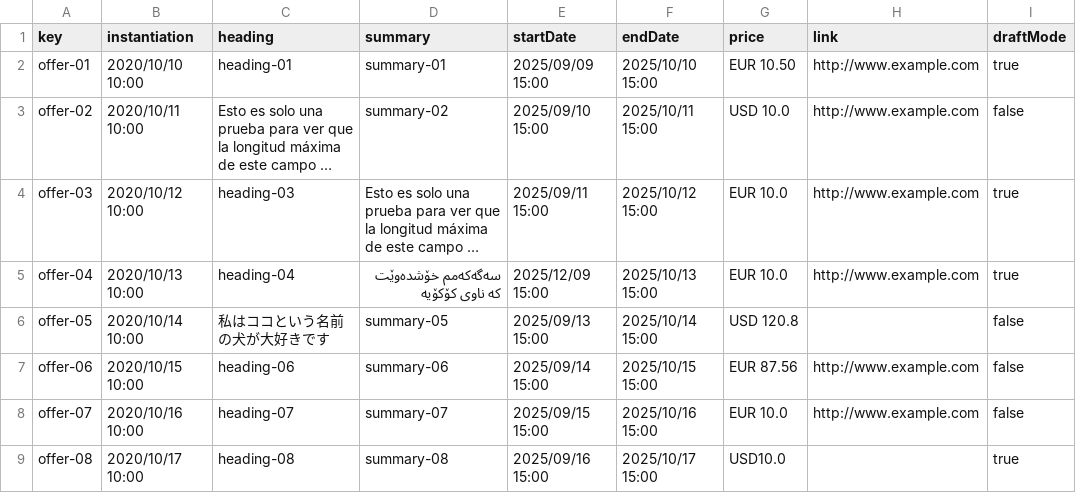
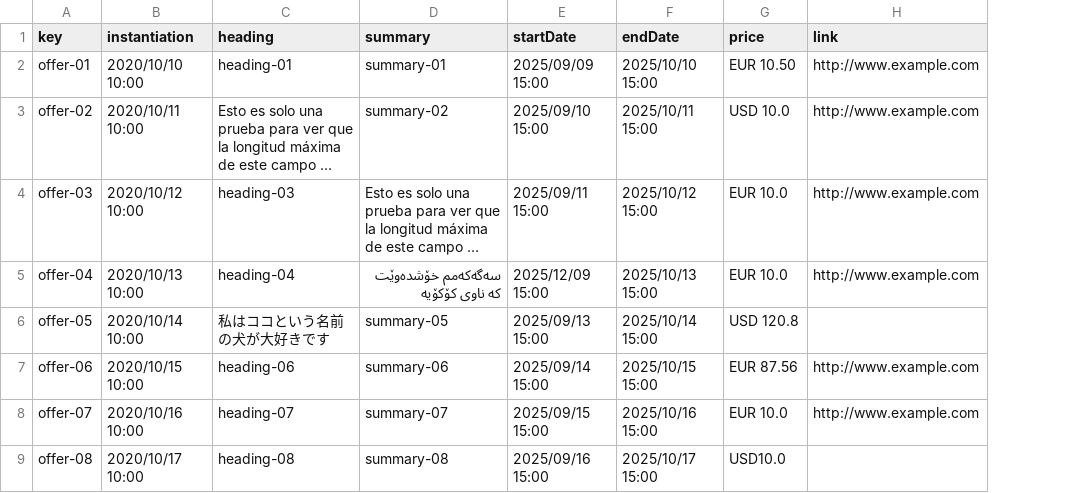
Before and after one commit to alepervaz/Acme-L3-D02, a CSV file: src/main/webapp/WEB-INF/resources/sample-data/Offer.csv, drawn as a sheet; long unchanged cells end in …; the diff names each change by its address in the sheet, - before the commit and + after, or states it on an @@ line.

Commit message:
fix(update): Fix bugs deliverable 2 and 3 #57
Eliminado el draftMode de offer (directamente se publican), arreglada interfaz y subida carpeta logs.

```diff
--- a/src/main/webapp/WEB-INF/resources/sample-data/Offer.csv
+++ b/src/main/webapp/WEB-INF/resources/sample-data/Offer.csv
-column I (draftMode), rows 2-9: true | false | true | true | false | false | false | true
```
Also changed, not shown: src/main/webapp/WEB-INF/resources/sample-data/Banner.csv, 4 other files.
